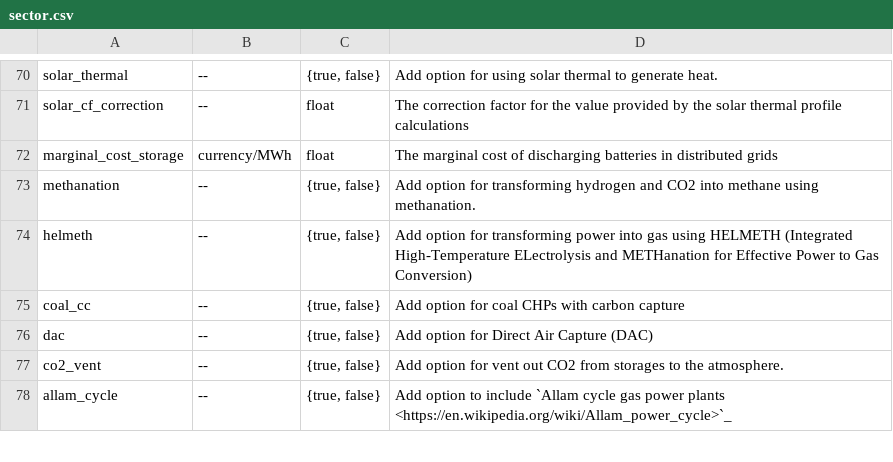
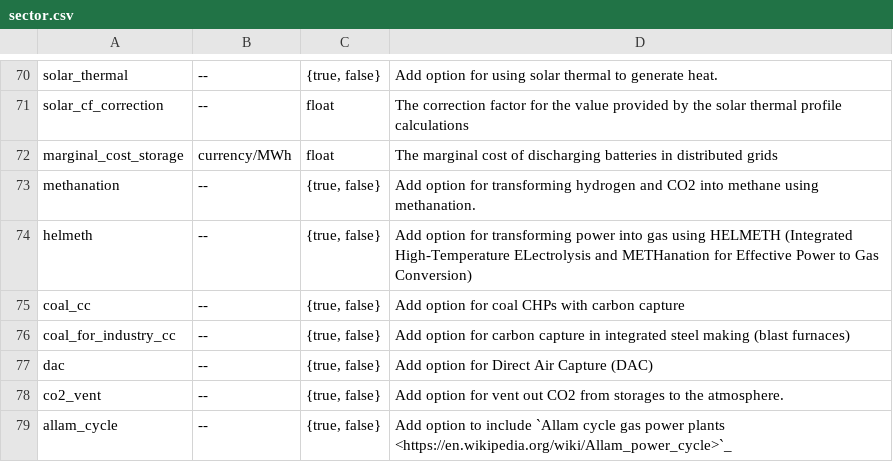
Before and after one commit to AbiAfthab/pypsa-eurelectric, a CSV file: doc/configtables/sector.csv, drawn as a sheet; only a part is shown, gaps mark what is left out.

Commit message:
make CC in blast furnaces optional

```diff
--- a/doc/configtables/sector.csv
+++ b/doc/configtables/sector.csv
@@ -75,2 +75,3 @@ helmeth,--,"{true, false}",Add option for transforming power into gas using HELM
 coal_cc,--,"{true, false}",Add option for coal CHPs with carbon capture
+coal_for_industry_cc,--,"{true, false}",Add option for carbon capture in integrated steel making (blast furnaces)
 dac,--,"{true, false}",Add option for Direct Air Capture (DAC)
```
Also changed, not shown: 2 other files.
